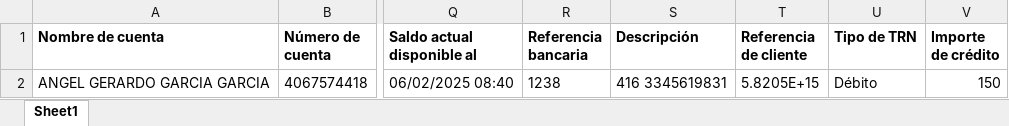
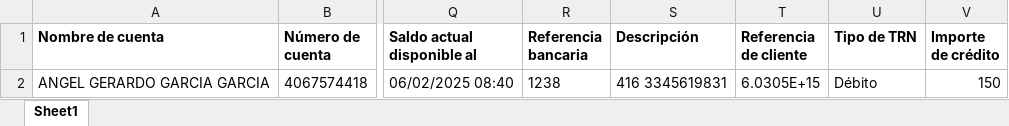
Before and after one commit to SrMustashin/ProjectWifi, an Excel workbook: uploads/test.xlsx, sheet Sheet1, drawn as a sheet; only a part is shown, gaps mark what is left out; values as stored, in another font and other column widths than the file's, no borders; the diff names each change by its address in the sheet, - before the commit and + after, or states it on an @@ line.

```diff
--- a/uploads/test.xlsx (sheet Sheet1)
+++ b/uploads/test.xlsx (sheet Sheet1)
-T2 (Referencia de cliente): 5.8205E+15
+T2 (Referencia de cliente): 6.0305E+15
```
Also changed, not shown: 13 other files.
